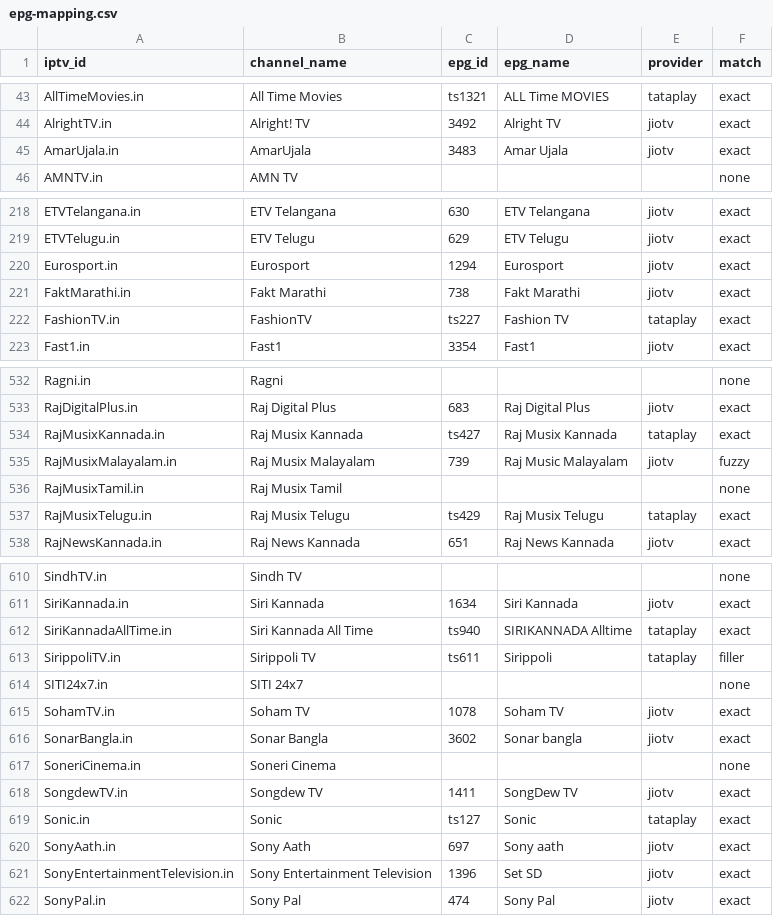
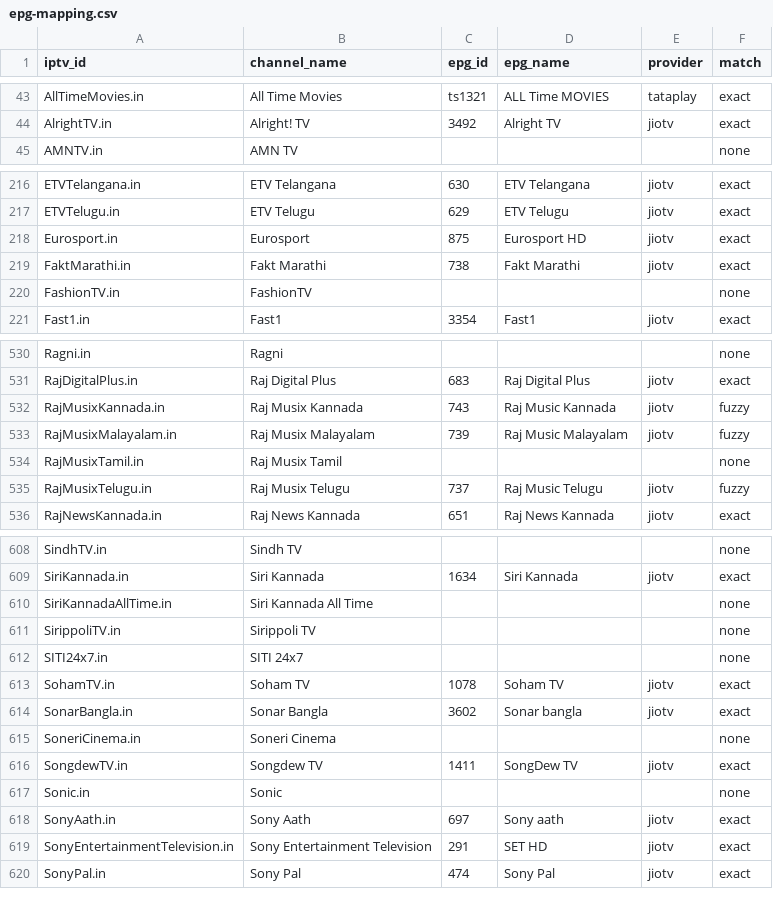
Before and after one commit to soniharish2018/in-iptv, a CSV file: playlists/epg-mapping.csv, drawn as a sheet; only a part is shown, gaps mark what is left out; the diff covers the shown part only.

```diff
--- a/playlists/epg-mapping.csv
+++ b/playlists/epg-mapping.csv
@@ -44,3 +44,2 @@ AllTimeMovies.in,All Time Movies,ts1321,ALL Time MOVIES,tataplay,exact
 AlrightTV.in,Alright! TV,3492,Alright TV,jiotv,exact
-AmarUjala.in,AmarUjala,3483,Amar Ujala,jiotv,exact
 AMNTV.in,AMN TV,,,,none
@@ -219,5 +217,5 @@ ETVTelangana.in,ETV Telangana,630,ETV Telangana,jiotv,exact
 ETVTelugu.in,ETV Telugu,629,ETV Telugu,jiotv,exact
-Eurosport.in,Eurosport,1294,Eurosport,jiotv,exact
+Eurosport.in,Eurosport,875,Eurosport HD,jiotv,exact
 FaktMarathi.in,Fakt Marathi,738,Fakt Marathi,jiotv,exact
-FashionTV.in,FashionTV,ts227,Fashion TV,tataplay,exact
+FashionTV.in,FashionTV,,,,none
 Fast1.in,Fast1,3354,Fast1,jiotv,exact
@@ -533,6 +531,6 @@ Ragni.in,Ragni,,,,none
 RajDigitalPlus.in,Raj Digital Plus,683,Raj Digital Plus,jiotv,exact
-RajMusixKannada.in,Raj Musix Kannada,ts427,Raj Musix Kannada,tataplay,exact
+RajMusixKannada.in,Raj Musix Kannada,743,Raj Music Kannada,jiotv,fuzzy
 RajMusixMalayalam.in,Raj Musix Malayalam,739,Raj Music Malayalam,jiotv,fuzzy
 RajMusixTamil.in,Raj Musix Tamil,,,,none
-RajMusixTelugu.in,Raj Musix Telugu,ts429,Raj Musix Telugu,tataplay,exact
+RajMusixTelugu.in,Raj Musix Telugu,737,Raj Music Telugu,jiotv,fuzzy
 RajNewsKannada.in,Raj News Kannada,651,Raj News Kannada,jiotv,exact
@@ -611,4 +609,4 @@ SindhTV.in,Sindh TV,,,,none
 SiriKannada.in,Siri Kannada,1634,Siri Kannada,jiotv,exact
-SiriKannadaAllTime.in,Siri Kannada All Time,ts940,SIRIKANNADA Alltime,tataplay,exact
-SirippoliTV.in,Sirippoli TV,ts611,Sirippoli,tataplay,filler
+SiriKannadaAllTime.in,Siri Kannada All Time,,,,none
+SirippoliTV.in,Sirippoli TV,,,,none
 SITI24x7.in,SITI 24x7,,,,none
@@ -618,5 +616,5 @@ SoneriCinema.in,Soneri Cinema,,,,none
 SongdewTV.in,Songdew TV,1411,SongDew TV,jiotv,exact
-Sonic.in,Sonic,ts127,Sonic,tataplay,exact
+Sonic.in,Sonic,,,,none
 SonyAath.in,Sony Aath,697,Sony aath,jiotv,exact
-SonyEntertainmentTelevision.in,Sony Entertainment Television,1396,Set SD,jiotv,exact
+SonyEntertainmentTelevision.in,Sony Entertainment Television,291,SET HD,jiotv,exact
 SonyPal.in,Sony Pal,474,Sony Pal,jiotv,exact
```
Also changed, not shown: 1 removed row and 147 edited cells elsewhere in this file, 15 other files.
